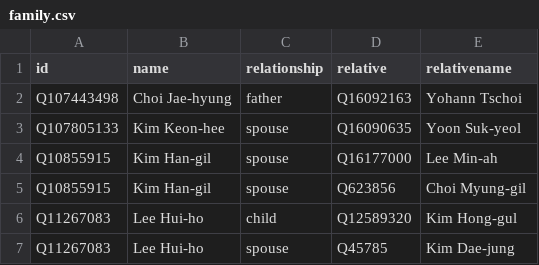
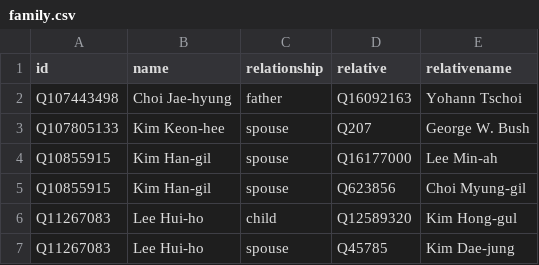
Before and after one commit to every-politician-scrapers/south-korea-ministers, a CSV file: html/family.csv, drawn as a sheet; only a part is shown.

Commit message:
PCB update

```diff
--- a/html/family.csv
+++ b/html/family.csv
@@ -2,3 +2,3 @@ id,name,relationship,relative,relativename
 Q107443498,Choi Jae-hyung,father,Q16092163,Yohann Tschoi
-Q107805133,Kim Keon-hee,spouse,Q16090635,Yoon Suk-yeol
+Q107805133,Kim Keon-hee,spouse,Q207,George W. Bush
 Q10855915,Kim Han-gil,spouse,Q16177000,Lee Min-ah
```
